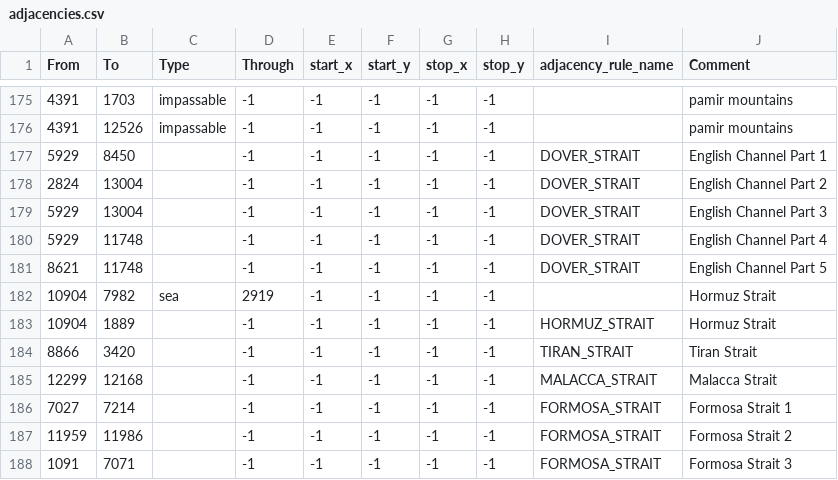
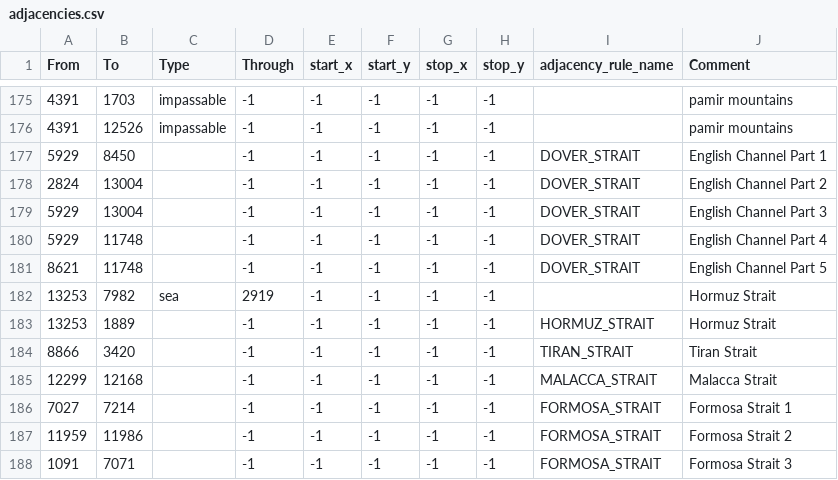
Before and after one commit to pieckenst/Cold-War--The-Iron-Curtain, a CSV file: Cold War Iron Curtain/map/adjacencies.csv, drawn as a sheet; only a part is shown, gaps mark what is left out.

```diff
--- a/Cold War Iron Curtain/map/adjacencies.csv
+++ b/Cold War Iron Curtain/map/adjacencies.csv
@@ -181,4 +181,4 @@ From;To;Type;Through;start_x;start_y;stop_x;stop_y;adjacency_rule_name;Comment
 8621;11748;;-1;-1;-1;-1;-1;DOVER_STRAIT;English Channel Part 5
-10904;7982;sea;2919;-1;-1;-1;-1;;Hormuz Strait
-10904;1889;;-1;-1;-1;-1;-1;HORMUZ_STRAIT;Hormuz Strait
+13253;7982;sea;2919;-1;-1;-1;-1;;Hormuz Strait
+13253;1889;;-1;-1;-1;-1;-1;HORMUZ_STRAIT;Hormuz Strait
 8866;3420;;-1;-1;-1;-1;-1;TIRAN_STRAIT;Tiran Strait
```
Also changed, not shown: Cold War Iron Curtain/map/definition.csv, 10 other files.
